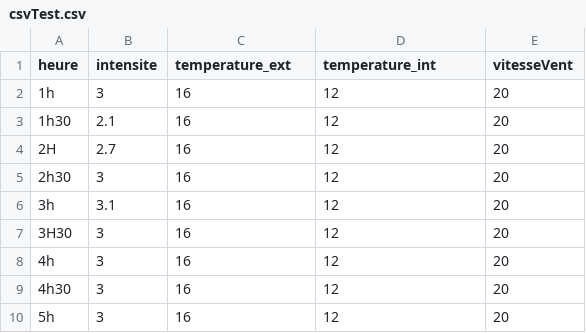
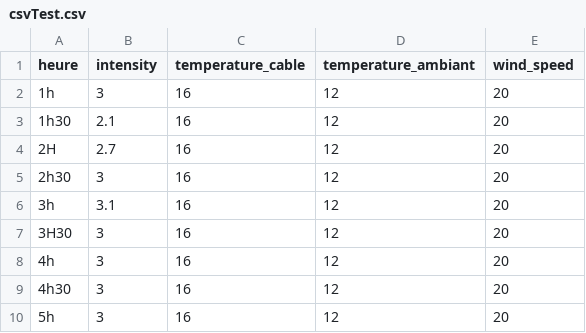
Before and after one commit to ldumay/esiee_2022_ecologie_numerique_tp, a CSV file: frontend/data_sample/csvTest.csv, drawn as a sheet.

```diff
--- a/frontend/data_sample/csvTest.csv
+++ b/frontend/data_sample/csvTest.csv
@@ -1,2 +1,2 @@
-heure,intensite,temperature_ext,temperature_int,vitesseVent
+heure,intensity,temperature_cable,temperature_ambiant,wind_speed
 1h,3,16,12,20
```
Also changed, not shown: 3 other files.
